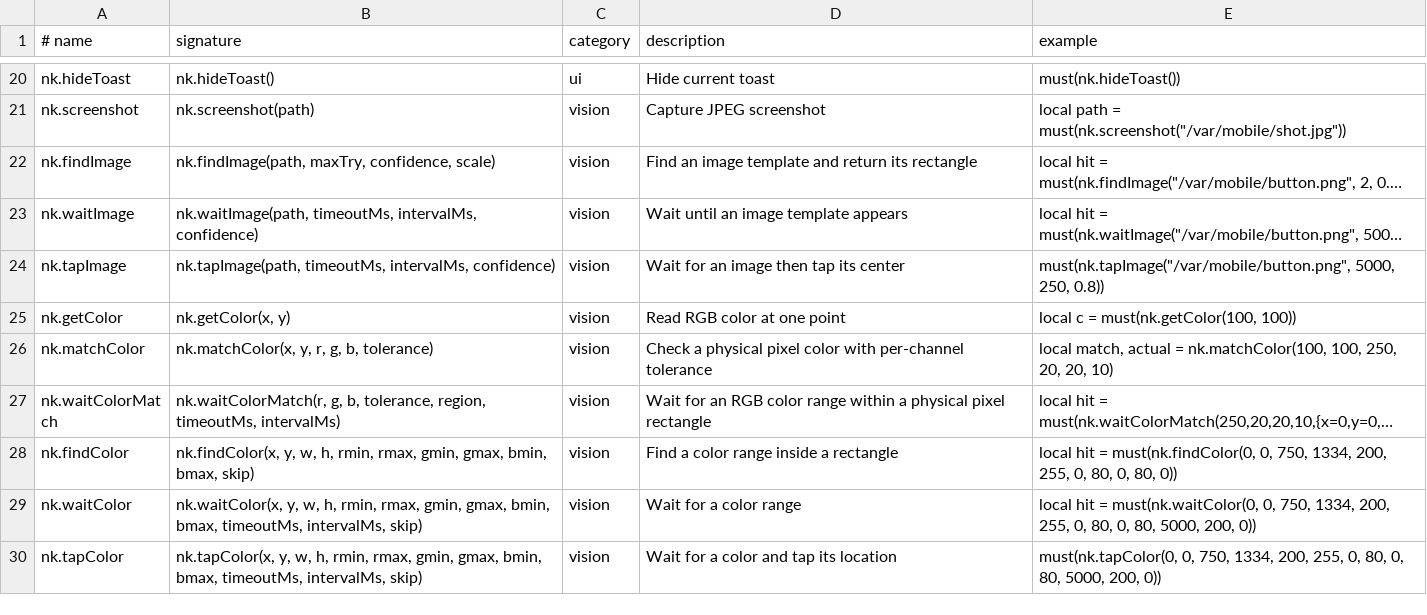
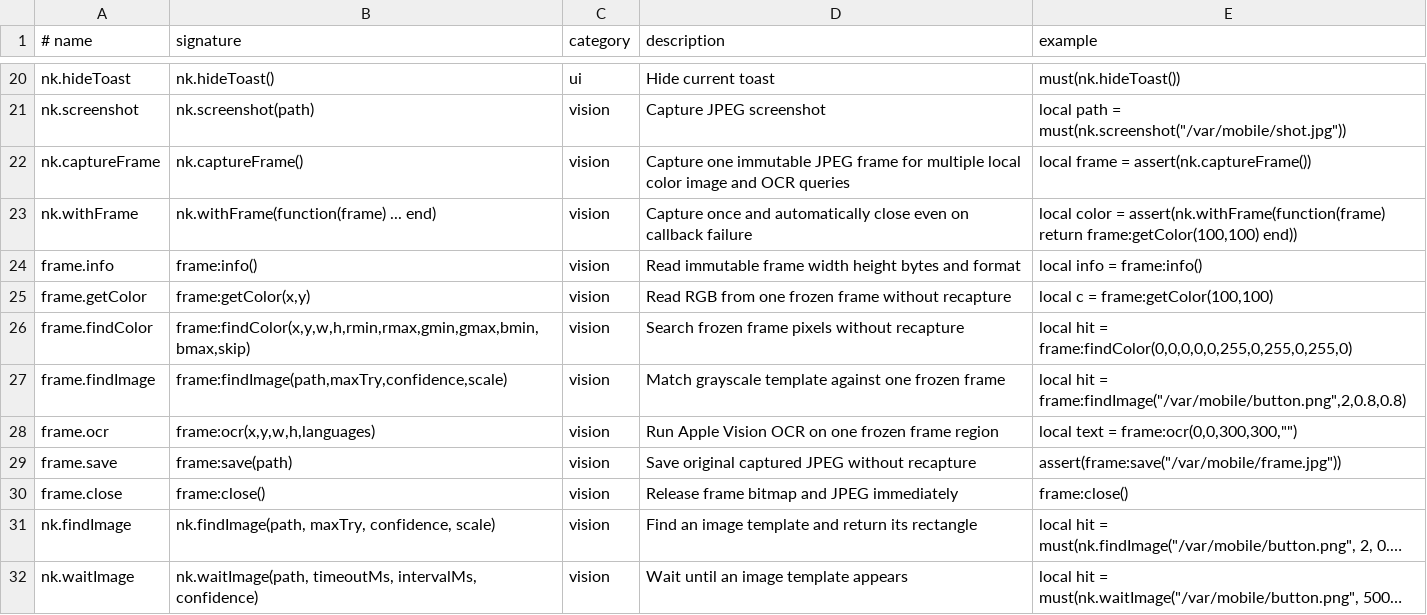
Before and after one commit to contrung556-debug/NKTouckv02, a TSV file: runtime/nktouch-api.tsv, drawn as a sheet; only a part is shown, gaps mark what is left out; the shorter side is filled out with more unchanged rows; long unchanged cells end in …; the diff names each change by its address in the sheet, - before the commit and + after, or states it on an @@ line.

Commit message:
docs(editor): expose v0.7.9 Vision frame API in Lua autocomplete catalog

```diff
--- a/runtime/nktouch-api.tsv
+++ b/runtime/nktouch-api.tsv
+row 22: nk.captureFrame | nk.captureFrame() | vision | Capture one immutable JPEG frame for multiple local color image and OCR queries | local frame = assert(nk.captureFrame())
+row 23: nk.withFrame | nk.withFrame(function(frame) ... end) | vision | Capture once and automatically close even on callback failure | local color = assert(nk.withFrame(function(frame) return frame:getColor(100,100) end))
+row 24: frame.info | frame:info() | vision | Read immutable frame width height bytes and format | local info = frame:info()
+row 25: frame.getColor | frame:getColor(x,y) | vision | Read RGB from one frozen frame without recapture | local c = frame:getColor(100,100)
+row 26: frame.findColor | frame:findColor(x,y,w,h,rmin,rmax,gmin,gmax,bmin,bmax,skip) | vision | Search frozen frame pixels without recapture | local hit = frame:findColor(0,0,0,0,0,255,0,255,0,255,0)
+row 27: frame.findImage | frame:findImage(path,maxTry,confidence,scale) | vision | Match grayscale template against one frozen frame | local hit = frame:findImage("/var/mobile/button.png",2,0.8,0.8)
+row 28: frame.ocr | frame:ocr(x,y,w,h,languages) | vision | Run Apple Vision OCR on one frozen frame region | local text = frame:ocr(0,0,300,300,"")
+row 29: frame.save | frame:save(path) | vision | Save original captured JPEG without recapture | assert(frame:save("/var/mobile/frame.jpg"))
+row 30: frame.close | frame:close() | vision | Release frame bitmap and JPEG immediately | frame:close()
```
